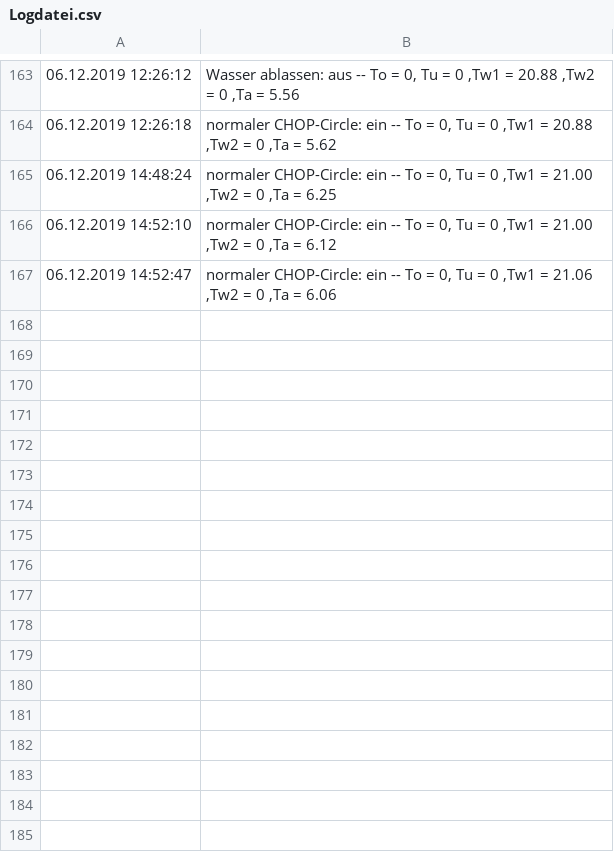
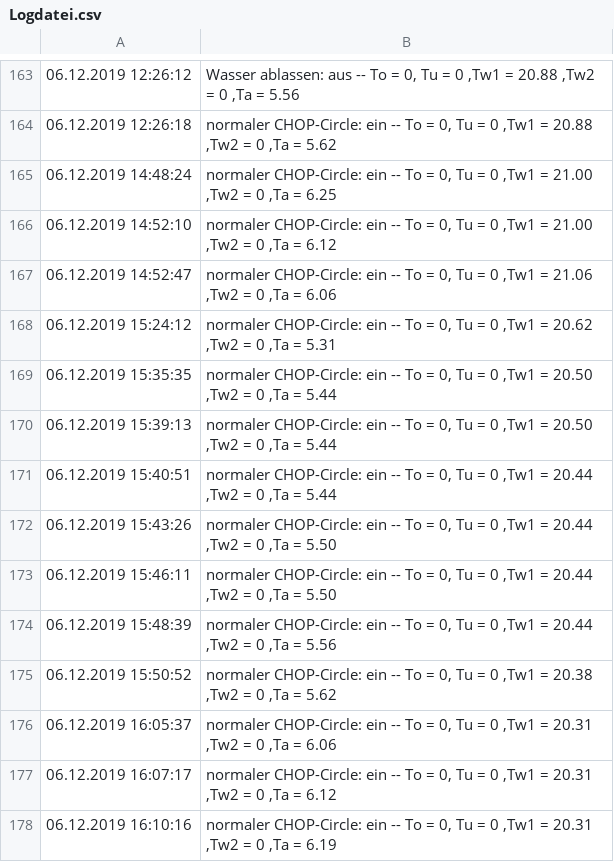
Before and after one commit to Brazzelhuber/Aquaponik_Steuerung, a CSV file: Logdatei.csv, drawn as a sheet; only a part is shown, gaps mark what is left out.

```diff
--- a/Logdatei.csv
+++ b/Logdatei.csv
@@ -167 +167,12 @@
 06.12.2019 14:52:47,"normaler CHOP-Circle:  ein -- To = 0, Tu = 0 ,Tw1 =  21.06 ,Tw2 = 0 ,Ta =   6.06"
+06.12.2019 15:24:12,"normaler CHOP-Circle:  ein -- To = 0, Tu = 0 ,Tw1 =  20.62 ,Tw2 = 0 ,Ta =   5.31"
+06.12.2019 15:35:35,"normaler CHOP-Circle:  ein -- To = 0, Tu = 0 ,Tw1 =  20.50 ,Tw2 = 0 ,Ta =   5.44"
+06.12.2019 15:39:13,"normaler CHOP-Circle:  ein -- To = 0, Tu = 0 ,Tw1 =  20.50 ,Tw2 = 0 ,Ta =   5.44"
+06.12.2019 15:40:51,"normaler CHOP-Circle:  ein -- To = 0, Tu = 0 ,Tw1 =  20.44 ,Tw2 = 0 ,Ta =   5.44"
+06.12.2019 15:43:26,"normaler CHOP-Circle:  ein -- To = 0, Tu = 0 ,Tw1 =  20.44 ,Tw2 = 0 ,Ta =   5.50"
+06.12.2019 15:46:11,"normaler CHOP-Circle:  ein -- To = 0, Tu = 0 ,Tw1 =  20.44 ,Tw2 = 0 ,Ta =   5.50"
+06.12.2019 15:48:39,"normaler CHOP-Circle:  ein -- To = 0, Tu = 0 ,Tw1 =  20.44 ,Tw2 = 0 ,Ta =   5.56"
+06.12.2019 15:50:52,"normaler CHOP-Circle:  ein -- To = 0, Tu = 0 ,Tw1 =  20.38 ,Tw2 = 0 ,Ta =   5.62"
+06.12.2019 16:05:37,"normaler CHOP-Circle:  ein -- To = 0, Tu = 0 ,Tw1 =  20.31 ,Tw2 = 0 ,Ta =   6.06"
+06.12.2019 16:07:17,"normaler CHOP-Circle:  ein -- To = 0, Tu = 0 ,Tw1 =  20.31 ,Tw2 = 0 ,Ta =   6.12"
+06.12.2019 16:10:16,"normaler CHOP-Circle:  ein -- To = 0, Tu = 0 ,Tw1 =  20.31 ,Tw2 = 0 ,Ta =   6.19"
```
Also changed, not shown: Lichtdaten1.csv, Tempdaten_Wasser1.csv, 3 other files.
